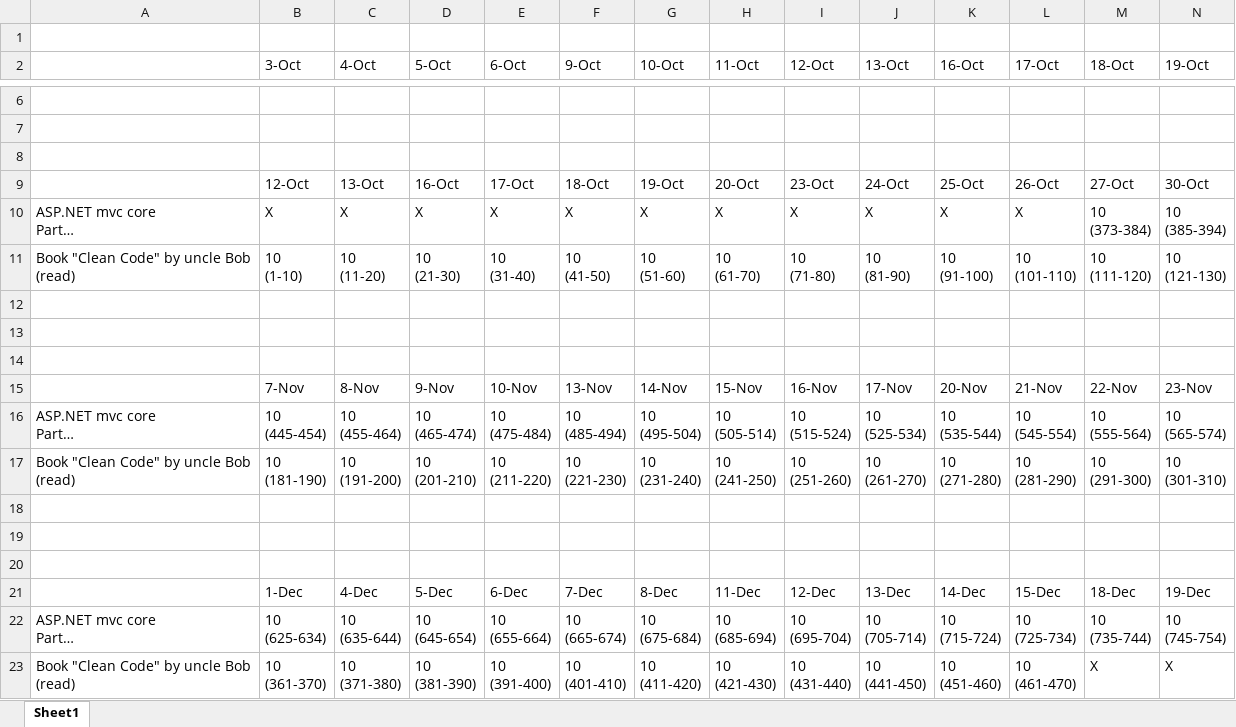
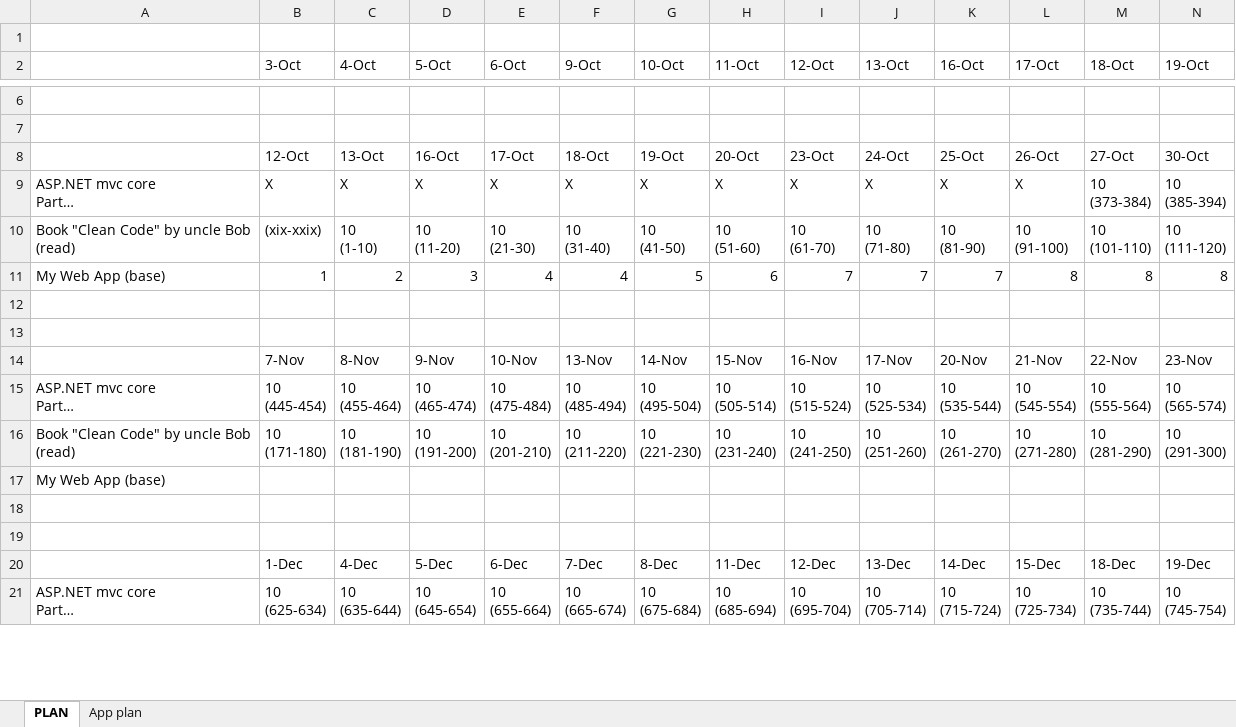
Before and after one commit to MargaretSmoliakova/Self-Improvement-PLAN, an Excel workbook: PLAN_Workflow.xlsx, sheet PLAN, drawn as a sheet; only a part is shown, gaps mark what is left out; long unchanged cells end in …; values as stored, in another font and other column widths than the file's, no cell formats; removed rows and columns are numbered as before the commit, all else as after; rows hold the shown columns only; ↵ is a line break in a cell; the diff covers the shown part only; the diff names each change by its address in the sheet, - before the commit and + after, or states it on an @@ line.

Commit message:
improved

```diff
--- a/PLAN_Workflow.xlsx (sheet PLAN)
+++ b/PLAN_Workflow.xlsx (sheet PLAN)
-sheet tab: Sheet1
+sheet tab: PLAN
+sheet tab: App plan
-row 8: (empty)
-B10 (3-Oct): 10 ↵ (1-10)
+B10 (3-Oct): (xix-xxix)
-C10 (4-Oct): 10 ↵ (11-20)
+C10 (4-Oct): 10 ↵ (1-10)
-D10 (5-Oct): 10 ↵ (21-30)
+D10 (5-Oct): 10 ↵ (11-20)
-E10 (6-Oct): 10 ↵ (31-40)
+E10 (6-Oct): 10 ↵ (21-30)
-F10 (9-Oct): 10 ↵ (41-50)
+F10 (9-Oct): 10 ↵ (31-40)
-G10 (10-Oct): 10 ↵ (51-60)
+G10 (10-Oct): 10 ↵ (41-50)
-H10 (11-Oct): 10 ↵ (61-70)
+H10 (11-Oct): 10 ↵ (51-60)
-I10 (12-Oct): 10 ↵ (71-80)
+I10 (12-Oct): 10 ↵ (61-70)
-J10 (13-Oct): 10 ↵ (81-90)
+J10 (13-Oct): 10 ↵ (71-80)
-K10 (16-Oct): 10 ↵ (91-100)
+K10 (16-Oct): 10 ↵ (81-90)
-L10 (17-Oct): 10 ↵ (101-110)
+L10 (17-Oct): 10 ↵ (91-100)
-M10 (18-Oct): 10 ↵ (111-120)
+M10 (18-Oct): 10 ↵ (101-110)
-N10 (19-Oct): 10 ↵ (121-130)
+N10 (19-Oct): 10 ↵ (111-120)
-row 11: (empty)
+row 11: My Web App (base) | 1 | 2 | 3 | 4 | 4 | 5 | 6 | 7 | 7 | 7 | 8 | 8 | 8
-B16 (3-Oct): 10 ↵ (181-190)
+B16 (3-Oct): 10 ↵ (171-180)
-C16 (4-Oct): 10 ↵ (191-200)
+C16 (4-Oct): 10 ↵ (181-190)
-D16 (5-Oct): 10 ↵ (201-210)
+D16 (5-Oct): 10 ↵ (191-200)
-E16 (6-Oct): 10 ↵ (211-220)
+E16 (6-Oct): 10 ↵ (201-210)
-F16 (9-Oct): 10 ↵ (221-230)
+F16 (9-Oct): 10 ↵ (211-220)
-G16 (10-Oct): 10 ↵ (231-240)
+G16 (10-Oct): 10 ↵ (221-230)
-H16 (11-Oct): 10 ↵ (241-250)
+H16 (11-Oct): 10 ↵ (231-240)
-I16 (12-Oct): 10 ↵ (251-260)
+I16 (12-Oct): 10 ↵ (241-250)
-J16 (13-Oct): 10 ↵ (261-270)
+J16 (13-Oct): 10 ↵ (251-260)
-K16 (16-Oct): 10 ↵ (271-280)
+K16 (16-Oct): 10 ↵ (261-270)
-L16 (17-Oct): 10 ↵ (281-290)
+L16 (17-Oct): 10 ↵ (271-280)
-M16 (18-Oct): 10 ↵ (291-300)
+M16 (18-Oct): 10 ↵ (281-290)
-N16 (19-Oct): 10 ↵ (301-310)
+N16 (19-Oct): 10 ↵ (291-300)
-A17: (empty)
+A17: My Web App (base)
-row 23: Book "Clean Code" by uncle Bob ↵ (read) | 10 ↵ (361-370) | 10 ↵ (371-380) | 10 ↵ (381-390) | 10 ↵ (391-400) | 10 ↵ (401-410) | 10 ↵ (411-420) | 10 ↵ (421-430) | 10 ↵ (431-440) | 10 ↵ (441-450) | 10 ↵ (451-460) | 10 ↵ (461-470) | X | X
```
Also changed, not shown: 2 added rows, 1 removed row and 46 edited cells elsewhere in this sheet, cell formats.
